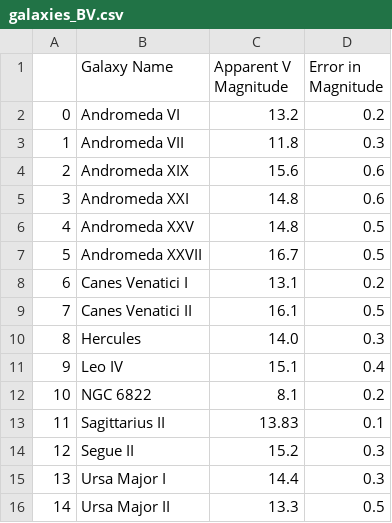
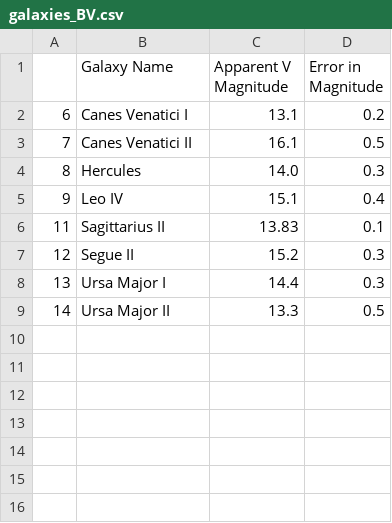
Before and after one commit to pranav-nagarajan/Variable-Stars, a CSV file: Monte Carlo/galaxies_BV.csv, drawn as a sheet.

Commit message:
Removing B-V Andromeda galaxies from model

```diff
--- a/Monte Carlo/galaxies_BV.csv
+++ b/Monte Carlo/galaxies_BV.csv
@@ -1,8 +1,2 @@
 ,Galaxy Name,Apparent V Magnitude,Error in Magnitude
-0,Andromeda VI,13.2,0.2
-1,Andromeda VII,11.8,0.3
-2,Andromeda XIX,15.6,0.6
-3,Andromeda XXI,14.8,0.6
-4,Andromeda XXV,14.8,0.5
-5,Andromeda XXVII,16.7,0.5
 6,Canes Venatici I,13.1,0.2
@@ -11,3 +5,2 @@
 9,Leo IV,15.1,0.4
-10,NGC 6822,8.1,0.2
 11,Sagittarius II,13.83,0.1
```
Also changed, not shown: 1 other file.
